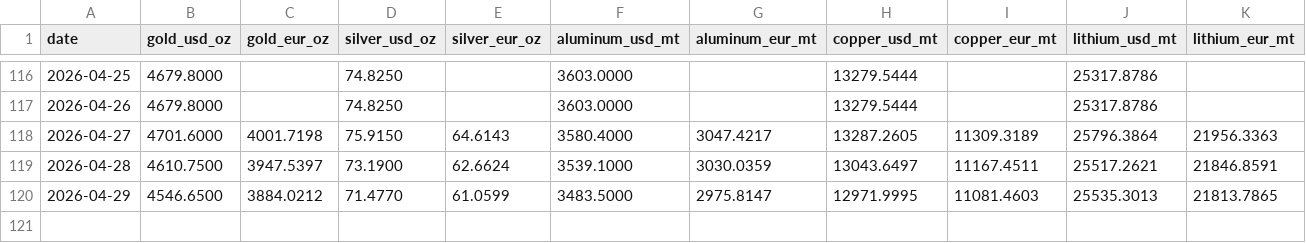
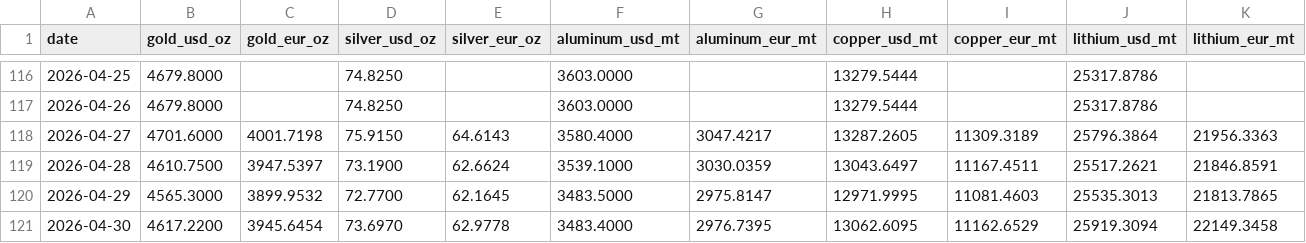
Before and after one commit to aojald/metalprice, a CSV file: metal_prices_source_mt.csv, drawn as a sheet; only a part is shown, gaps mark what is left out.

Commit message:
chore: refresh metals data

```diff
--- a/metal_prices_source_mt.csv
+++ b/metal_prices_source_mt.csv
@@ -119,2 +119,3 @@ date,gold_usd_oz,gold_eur_oz,silver_usd_oz,silver_eur_oz,aluminum_usd_mt,aluminu
 2026-04-28,4610.7500,3947.5397,73.1900,62.6624,3539.1000,3030.0359,13043.6497,11167.4511,25517.2621,21846.8591
-2026-04-29,4546.6500,3884.0212,71.4770,61.0599,3483.5000,2975.8147,12971.9995,11081.4603,25535.3013,21813.7865
+2026-04-29,4565.3000,3899.9532,72.7700,62.1645,3483.5000,2975.8147,12971.9995,11081.4603,25535.3013,21813.7865
+2026-04-30,4617.2200,3945.6454,73.6970,62.9778,3483.4000,2976.7395,13062.6095,11162.6529,25919.3094,22149.3458
```
Also changed, not shown: metal_prices_last_month_mt.csv, 1 other file.
